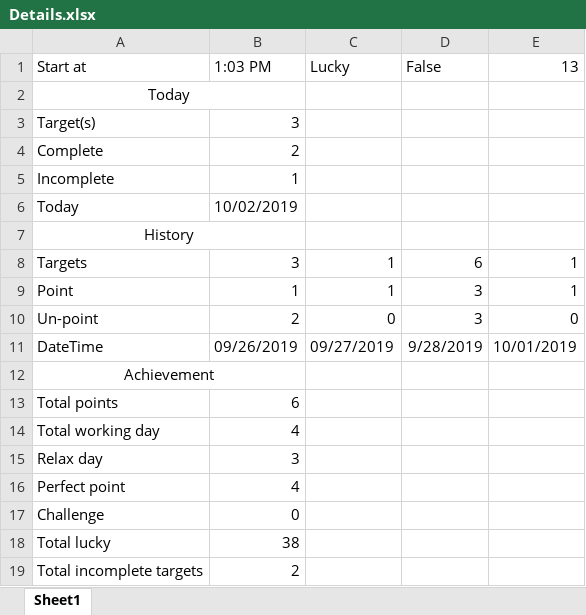
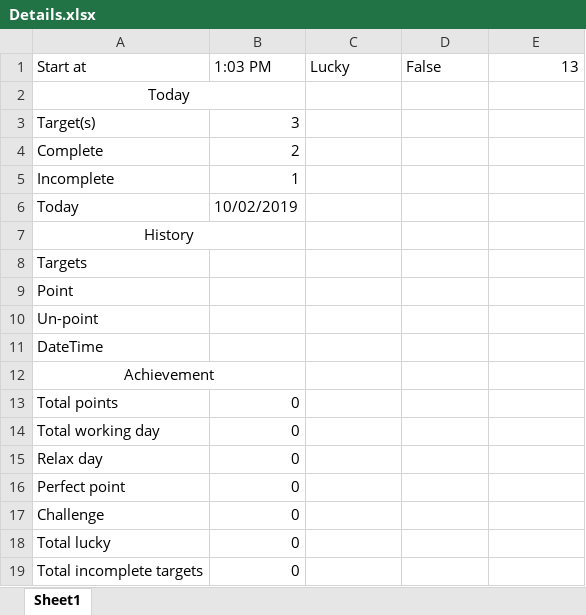
Before and after one commit to ThunderSword99/Wa-do-hek, an Excel workbook: WhatchaDoin/WhatchaDoin/bin/Debug/Details.xlsx, sheet Sheet1, drawn as a sheet; values as stored, in another font and other column widths than the file's, no borders; removed rows and columns are numbered as before the commit, all else as after; the diff names each change by its address in the sheet, - before the commit and + after, or states it on an @@ line.

Commit message:
Add Reset all frmDetail

```diff
--- a/WhatchaDoin/WhatchaDoin/bin/Debug/Details.xlsx (sheet Sheet1)
+++ b/WhatchaDoin/WhatchaDoin/bin/Debug/Details.xlsx (sheet Sheet1)
-row 8: Targets | 3 | 1 | 6 | 1
-row 9: Point | 1 | 1 | 3 | 1
-row 10: Un-point | 2 | 0 | 3 | 0
-row 11: DateTime | 09/26/2019 | 09/27/2019 | 9/28/2019 | 10/01/2019
+row 8: Targets
+row 9: Point
+row 10: Un-point
+row 11: DateTime
-B13 (1:03 PM): 6
+B13 (1:03 PM): 0
-B14 (1:03 PM): 4
+B14 (1:03 PM): 0
-B15 (1:03 PM): 3
+B15 (1:03 PM): 0
-B16 (1:03 PM): 4
+B16 (1:03 PM): 0
-B18 (1:03 PM): 38
+B18 (1:03 PM): 0
-B19 (1:03 PM): 2
+B19 (1:03 PM): 0
```
Also changed, not shown: 11 other files.
